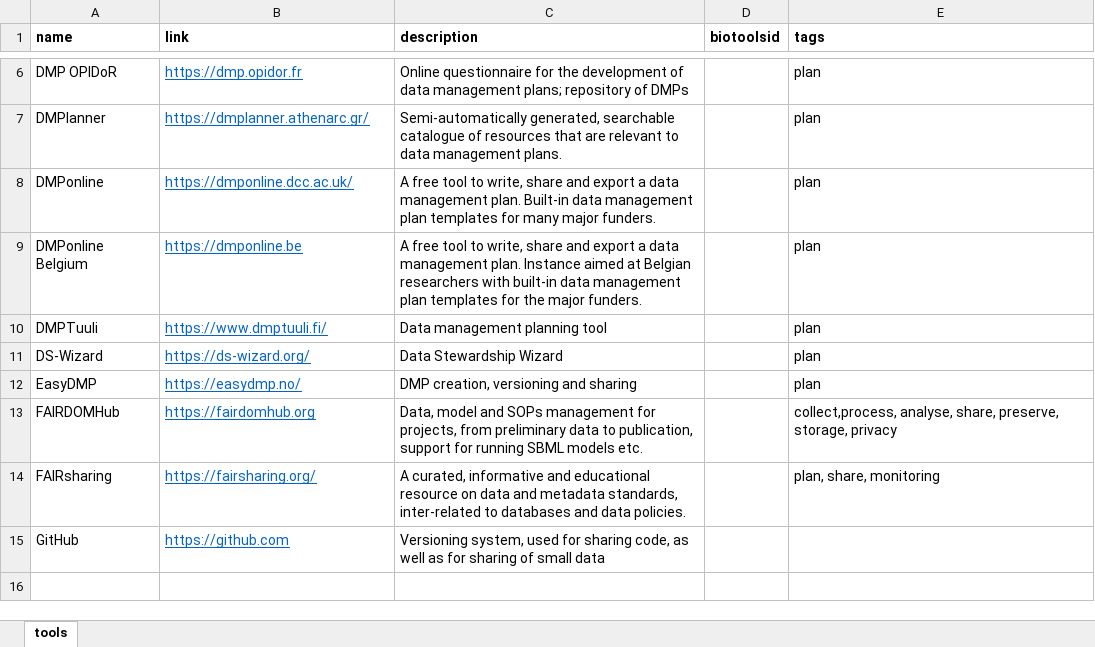
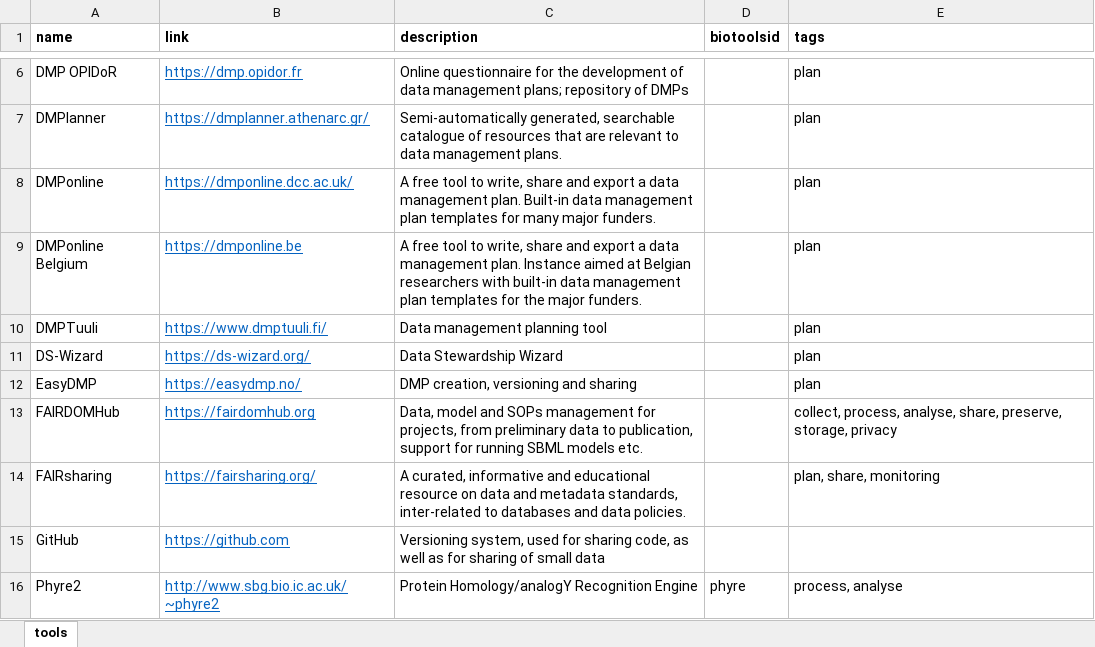
Before and after one commit to elixir-europe/rdmkit, an Excel workbook: _data/tool_list.xlsx, sheet tools, drawn as a sheet; only a part is shown, gaps mark what is left out; values as stored, in another font and other column widths than the file's, no borders; the diff names each change by its address in the sheet, - before the commit and + after, or states it on an @@ line.

Commit message:
added phyre as test

```diff
--- a/_data/tool_list.xlsx (sheet tools)
+++ b/_data/tool_list.xlsx (sheet tools)
-E13 (tags): collect,process, analyse, share,…
+E13 (tags): collect, process, analyse, share,…
+row 16: Phyre2 | http://www.sbg.bio.ic.ac.uk/~phyre2 | Protein Homology/analogY Recognition Engine | phyre | process, analyse
```
